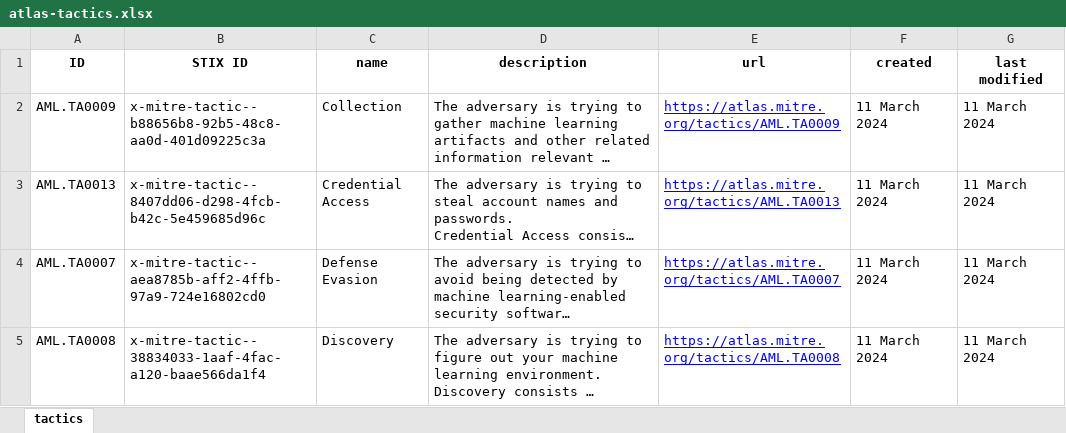
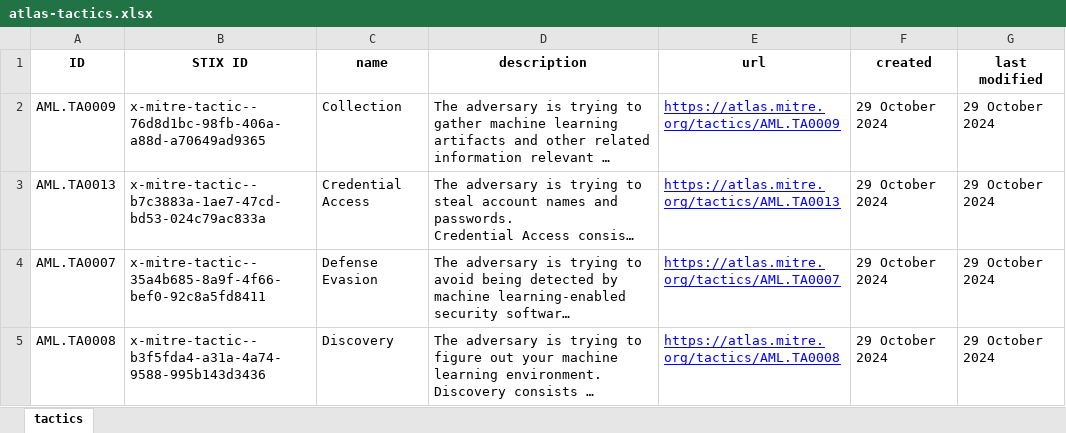
Before and after one commit to mitre-atlas/atlas-website, an Excel workbook: excel-files/atlas-tactics.xlsx, sheet tactics, drawn as a sheet; only a part is shown; long unchanged cells end in …; values as stored, in another font and other column widths than the file's, no borders; the diff covers the shown part only; the diff names each change by its address in the sheet, - before the commit and + after, or states it on an @@ line.

```diff
--- a/excel-files/atlas-tactics.xlsx (sheet tactics)
+++ b/excel-files/atlas-tactics.xlsx (sheet tactics)
-B2 (STIX ID): x-mitre-tactic--b88656b8-92b5-48c8-aa0d-401d09225c3a
+B2 (STIX ID): x-mitre-tactic--76d8d1bc-98fb-406a-a88d-a70649ad9365
-F2:F5 (created): 11 March 2024
+F2:F5 (created): 29 October 2024
-G2:G5 (last modified): 11 March 2024
+G2:G5 (last modified): 29 October 2024
-B3 (STIX ID): x-mitre-tactic--8407dd06-d298-4fcb-b42c-5e459685d96c
+B3 (STIX ID): x-mitre-tactic--b7c3883a-1ae7-47cd-bd53-024c79ac833a
-B4 (STIX ID): x-mitre-tactic--aea8785b-aff2-4ffb-97a9-724e16802cd0
+B4 (STIX ID): x-mitre-tactic--35a4b685-8a9f-4f66-bef0-92c8a5fd8411
-B5 (STIX ID): x-mitre-tactic--38834033-1aaf-4fac-a120-baae566da1f4
+B5 (STIX ID): x-mitre-tactic--b3f5fda4-a31a-4a74-9588-995b143d3436
```
Also changed, not shown: 34 edited cells elsewhere in this sheet, excel-files/atlas-matrices.xlsx, excel-files/atlas-mitigations.xlsx, 57 other files.
